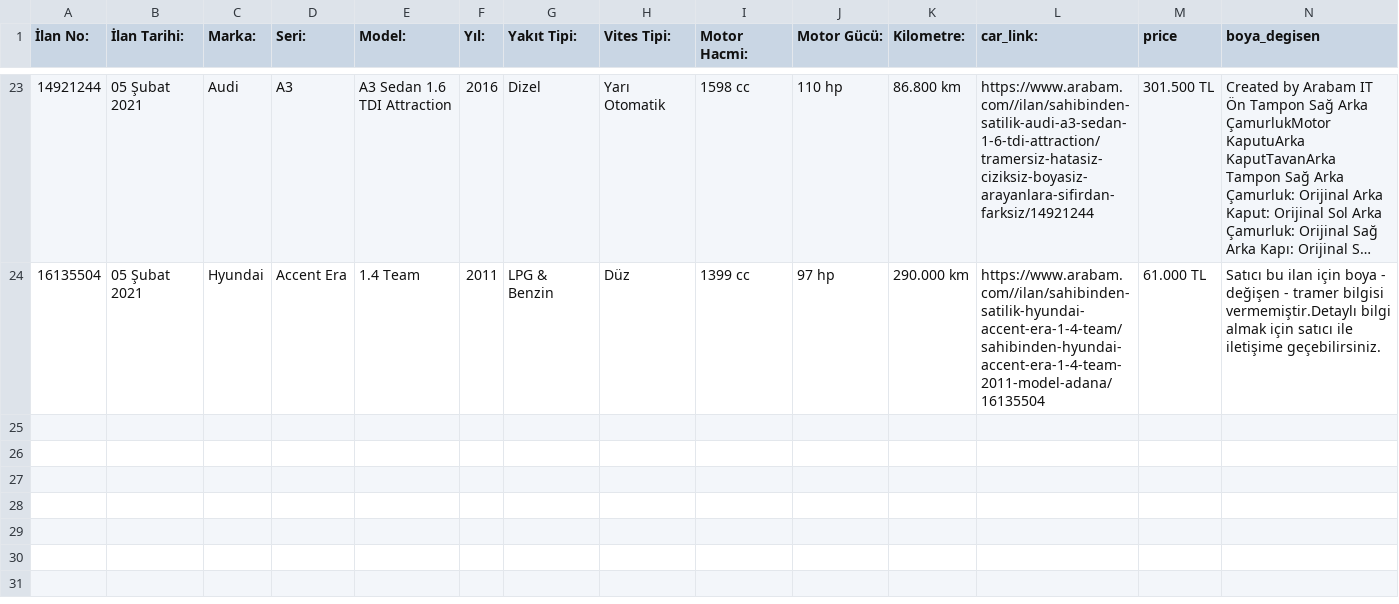
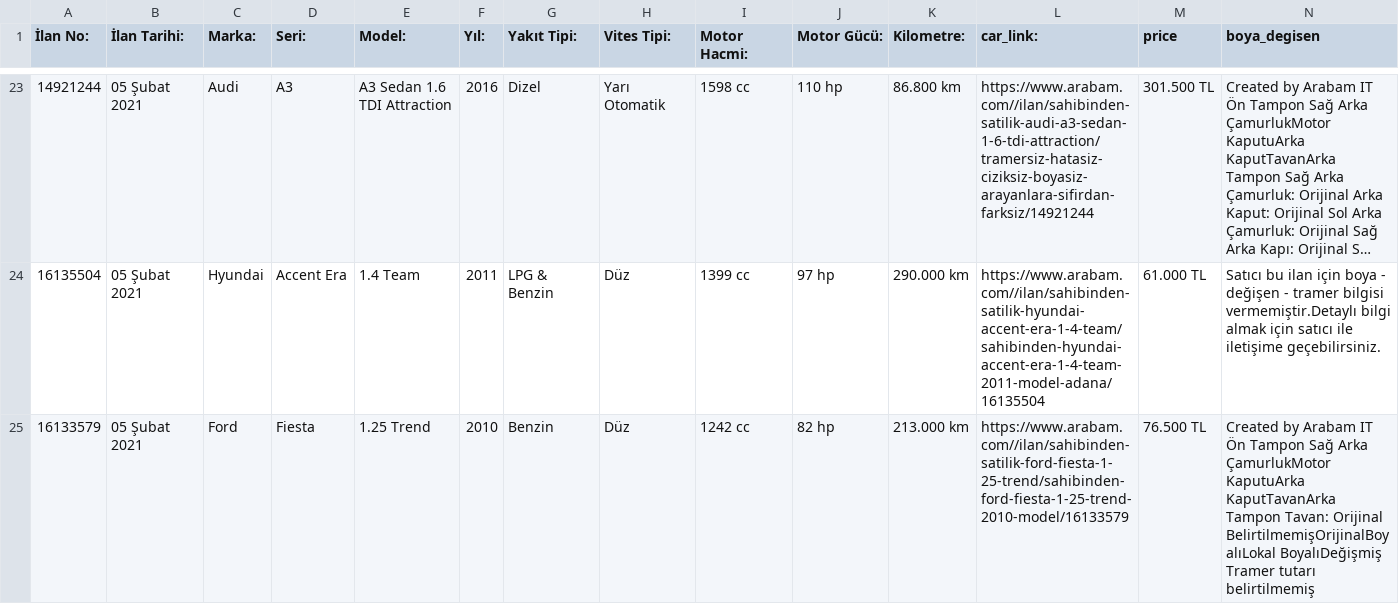
Before and after one commit to MustafaBozkurt84/streamarabamCOM, a CSV file: arabam_stream_.csv, drawn as a sheet; only a part is shown, gaps mark what is left out; long unchanged cells end in …; rows hold the shown columns only; the diff names each change by its address in the sheet, - before the commit and + after, or states it on an @@ line.

Commit message:
arabam

```diff
--- a/arabam_stream_.csv
+++ b/arabam_stream_.csv
+row 25: 16133579 | 05 Şubat 2021 | Ford | Fiesta | 1.25 Trend | 2010 | Benzin | Düz | 1242 cc | 82 hp | 213.000 km | https://www.arabam.com//ilan/sahibinden-satilik-ford-fiesta-1-25-trend/sahibinden-ford-fiesta-1-25-trend-2010-model/16133579 | 76.500 TL | Created by Arabam IT Ön Tampon Sağ Arka ÇamurlukMotor KaputuArka KaputTavanArka Tampon Tavan: Orijinal BelirtilmemişOrijinalBoyalıLokal BoyalıDeğişmiş Tramer tutarı belirtilmemiş
```
